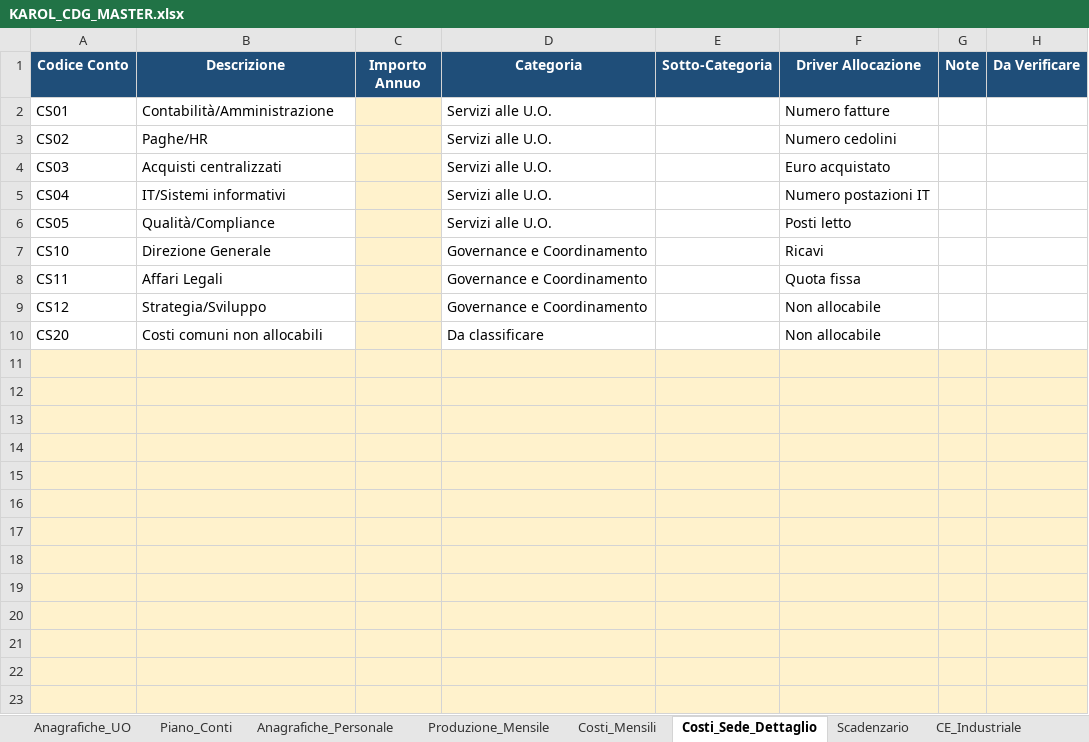
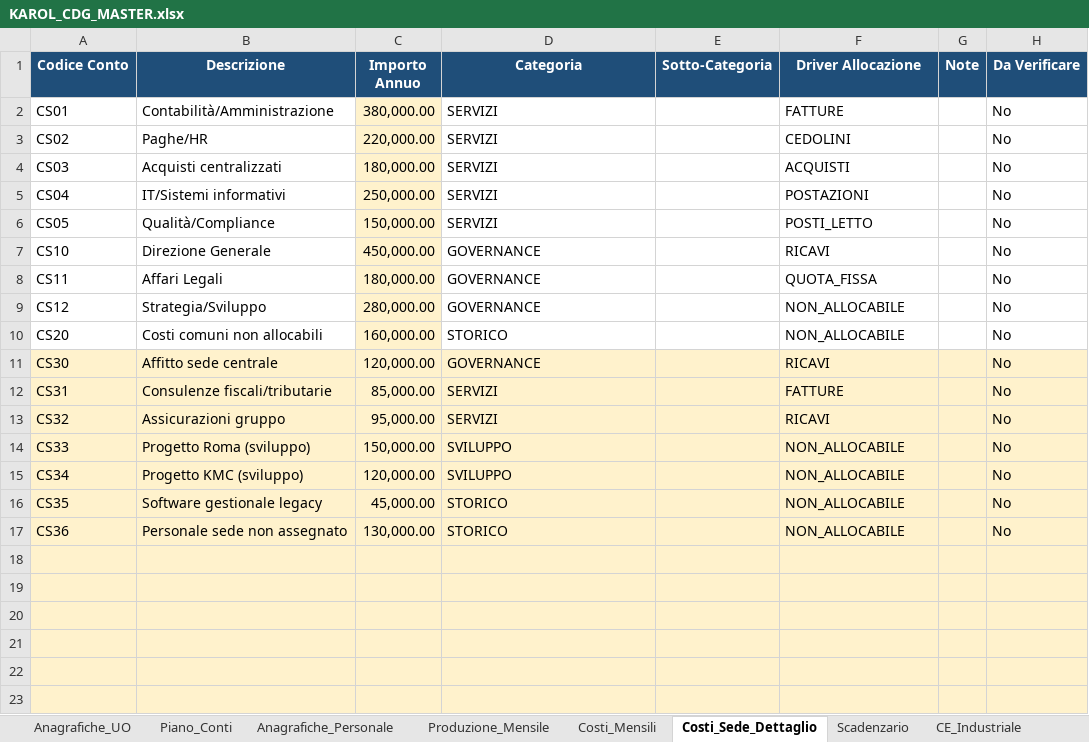
Before and after one commit to fpcarnevale-controller/Karol-cruscotto-sicilia, an Excel workbook: dati/KAROL_CDG_MASTER.xlsx, sheet Costi_Sede_Dettaglio, drawn as a sheet; only a part is shown; values as stored, in another font and other column widths than the file's, no borders; the diff names each change by its address in the sheet, - before the commit and + after, or states it on an @@ line.

```diff
--- a/dati/KAROL_CDG_MASTER.xlsx (sheet Costi_Sede_Dettaglio)
+++ b/dati/KAROL_CDG_MASTER.xlsx (sheet Costi_Sede_Dettaglio)
-C2 (Importo Annuo): (empty)
+C2 (Importo Annuo): 380,000.00
-D2:D6 (Categoria): Servizi alle U.O.
+D2:D6 (Categoria): SERVIZI
-F2 (Driver Allocazione): Numero fatture
+F2 (Driver Allocazione): FATTURE
-H2:H10 (Da Verificare): (empty)
+H2:H10 (Da Verificare): No
-C3 (Importo Annuo): (empty)
+C3 (Importo Annuo): 220,000.00
-F3 (Driver Allocazione): Numero cedolini
+F3 (Driver Allocazione): CEDOLINI
-C4 (Importo Annuo): (empty)
+C4 (Importo Annuo): 180,000.00
-F4 (Driver Allocazione): Euro acquistato
+F4 (Driver Allocazione): ACQUISTI
-C5 (Importo Annuo): (empty)
+C5 (Importo Annuo): 250,000.00
-F5 (Driver Allocazione): Numero postazioni IT
+F5 (Driver Allocazione): POSTAZIONI
-C6 (Importo Annuo): (empty)
+C6 (Importo Annuo): 150,000.00
-F6 (Driver Allocazione): Posti letto
+F6 (Driver Allocazione): POSTI_LETTO
-C7 (Importo Annuo): (empty)
+C7 (Importo Annuo): 450,000.00
-D7:D9 (Categoria): Governance e Coordinamento
+D7:D9 (Categoria): GOVERNANCE
-F7 (Driver Allocazione): Ricavi
+F7 (Driver Allocazione): RICAVI
-C8 (Importo Annuo): (empty)
+C8 (Importo Annuo): 180,000.00
-F8 (Driver Allocazione): Quota fissa
+F8 (Driver Allocazione): QUOTA_FISSA
-C9 (Importo Annuo): (empty)
+C9 (Importo Annuo): 280,000.00
-F9:F10 (Driver Allocazione): Non allocabile
+F9:F10 (Driver Allocazione): NON_ALLOCABILE
-C10 (Importo Annuo): (empty)
+C10 (Importo Annuo): 160,000.00
-D10 (Categoria): Da classificare
+D10 (Categoria): STORICO
-row 11: (empty)
+row 11: CS30 | Affitto sede centrale | 120,000.00 | GOVERNANCE |  | RICAVI |  | No
-row 12: (empty)
+row 12: CS31 | Consulenze fiscali/tributarie | 85,000.00 | SERVIZI |  | FATTURE |  | No
-row 13: (empty)
+row 13: CS32 | Assicurazioni gruppo | 95,000.00 | SERVIZI |  | RICAVI |  | No
-row 14: (empty)
+row 14: CS33 | Progetto Roma (sviluppo) | 150,000.00 | SVILUPPO |  | NON_ALLOCABILE |  | No
-row 15: (empty)
+row 15: CS34 | Progetto KMC (sviluppo) | 120,000.00 | SVILUPPO |  | NON_ALLOCABILE |  | No
-row 16: (empty)
+row 16: CS35 | Software gestionale legacy | 45,000.00 | STORICO |  | NON_ALLOCABILE |  | No
-row 17: (empty)
+row 17: CS36 | Personale sede non assegnato | 130,000.00 | STORICO |  | NON_ALLOCABILE |  | No
```
Also changed, not shown: sheet Anagrafiche_Personale, sheet Costi_Mensili, sheet Produzione_Mensile, sheet Scadenzario, sheet Driver_Allocazione, 2 other files.
